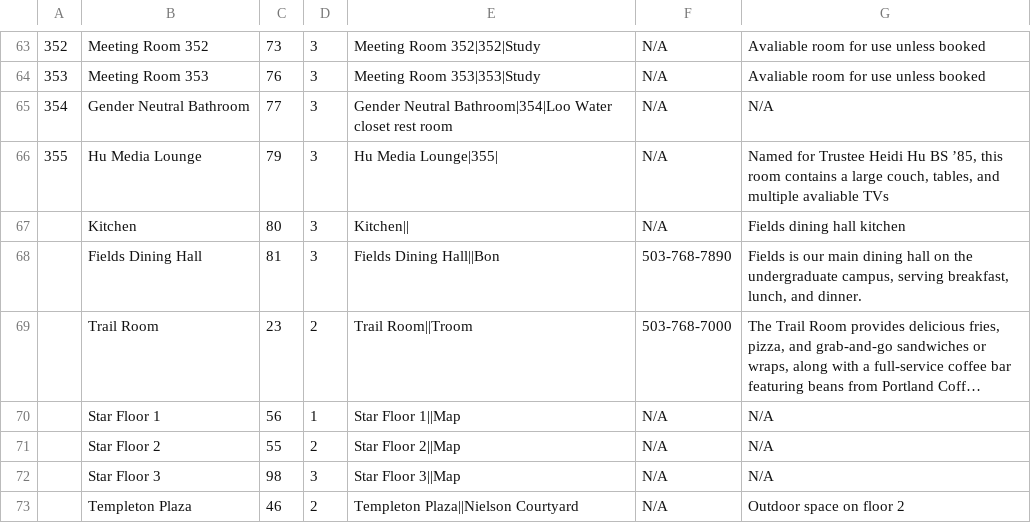
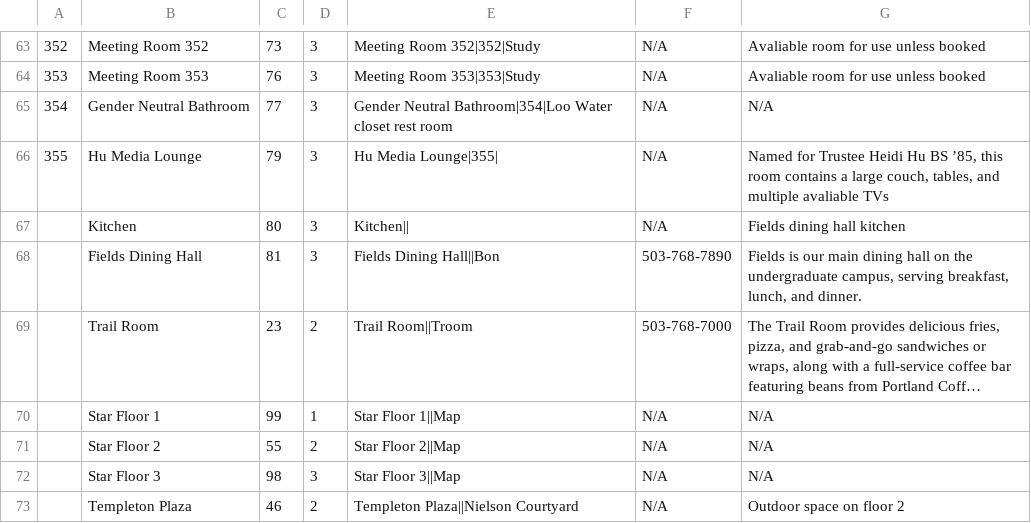
Before and after one commit to awesomenuzzo/LCWebsiteMap, a TSV file: out/production/FowlerMap/fowlMap/LC Interactive Map Database - Sheet1.tsv, drawn as a sheet; only a part is shown, gaps mark what is left out; long unchanged cells end in …; the diff names each change by its address in the sheet, - before the commit and + after, or states it on an @@ line.

```diff
--- a/out/production/FowlerMap/fowlMap/LC Interactive Map Database - Sheet1.tsv
+++ b/out/production/FowlerMap/fowlMap/LC Interactive Map Database - Sheet1.tsv
-C70: 56
+C70: 99
```
Also changed, not shown: out/production/FowlerMap/fowlMap/official nodes - Sheet1.csv, 5 other files.
